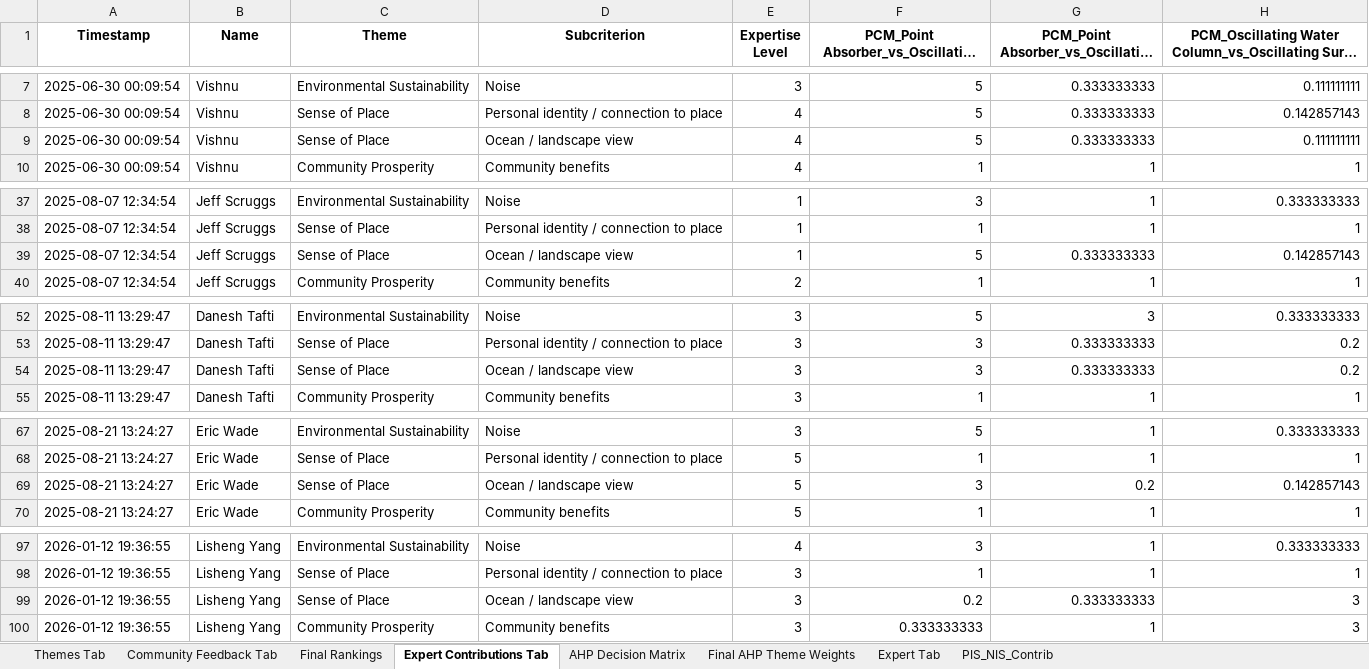
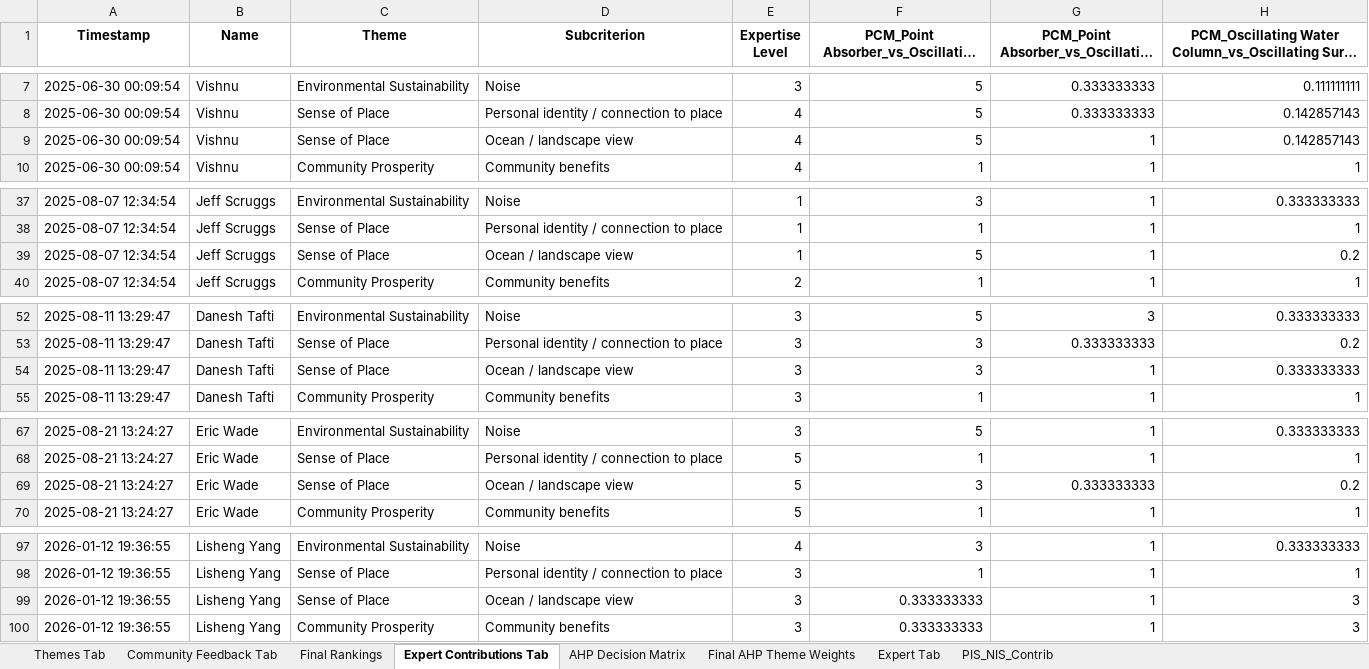
Before and after one commit to vishnu-vs-umich/WEC-Convergence-Work, an Excel workbook: streamlit_wec_full_app_repo/bluechoice_data.xlsx, sheet Expert Contributions Tab, drawn as a sheet; only a part is shown, gaps mark what is left out; long unchanged cells end in …; values as stored, in another font and other column widths than the file's, no borders; the diff covers the shown part only; the diff names each change by its address in the sheet, - before the commit and + after, or states it on an @@ line.

```diff
--- a/streamlit_wec_full_app_repo/bluechoice_data.xlsx (sheet Expert Contributions Tab)
+++ b/streamlit_wec_full_app_repo/bluechoice_data.xlsx (sheet Expert Contributions Tab)
-G9: 0.333333333
+G9: 1
-H9: 0.111111111
+H9: 0.142857143
-G39: 0.333333333
+G39: 1
-H39: 0.142857143
+H39: 0.2
-G54: 0.333333333
+G54: 1
-H54: 0.2
+H54: 0.333333333
-G69: 0.2
+G69: 0.333333333
-H69: 0.142857143
+H69: 0.2
-F99: 0.2
+F99: 0.333333333
-G99: 0.333333333
+G99: 1
```
Also changed, not shown: 6 edited cells elsewhere in this sheet, sheet PIS_NIS_Contrib, sheet Final AHP Theme Weights, sheet Final Rankings, sheet AHP Decision Matrix, 12 other files.
